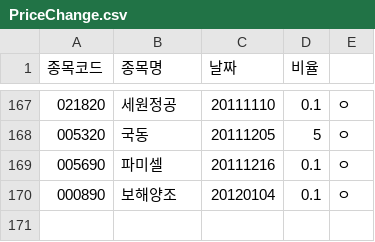
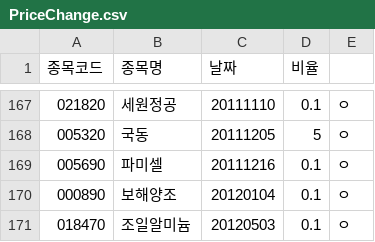
Before and after one commit to G0DCH/KOSPI_Stock_Prediction, a CSV file: Crawler Py Code/PriceChange.csv, drawn as a sheet; only a part is shown, gaps mark what is left out; the diff names each change by its address in the sheet, - before the commit and + after, or states it on an @@ line.

Commit message:
Update PriceChange.csv

```diff
--- a/Crawler Py Code/PriceChange.csv
+++ b/Crawler Py Code/PriceChange.csv
+row 171: 018470 | 조일알미늄 | 20120503 | 0.1 | ㅇ
```
